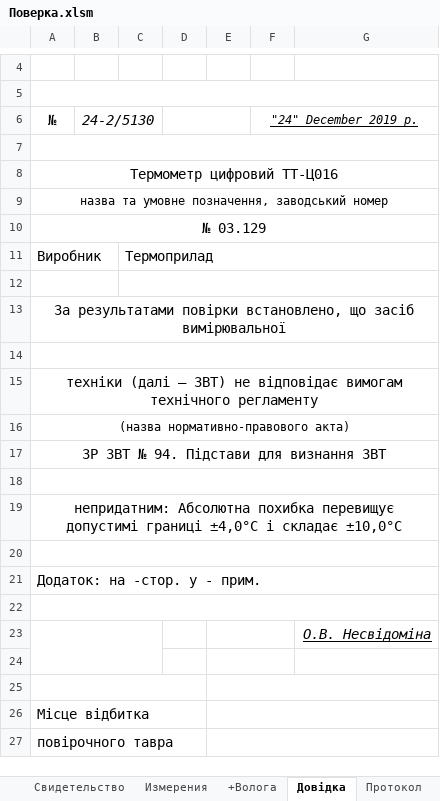
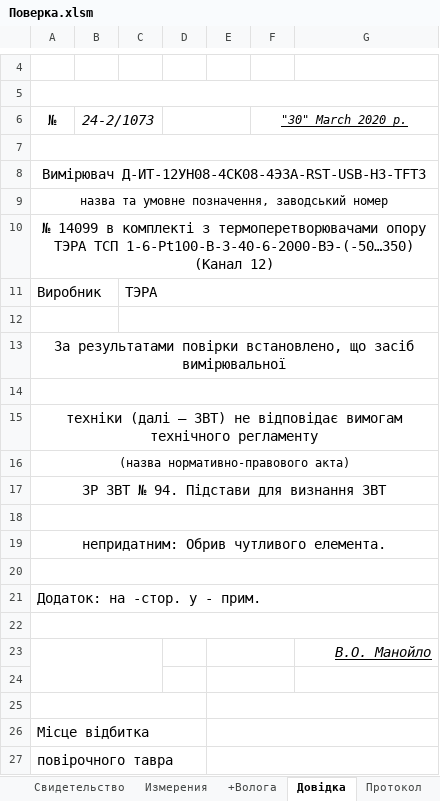
Before and after one commit to vlad-jsdev/workExcelVba, an Excel workbook: Поверка.xlsm, sheet Довідка, drawn as a sheet; only a part is shown, gaps mark what is left out; values as stored, in another font and other column widths than the file's, no borders; the diff names each change by its address in the sheet, - before the commit and + after, or states it on an @@ line.

```diff
--- a/Поверка.xlsm (sheet Довідка)
+++ b/Поверка.xlsm (sheet Довідка)
-B6: 24-2/5130
+B6: 24-2/1073
-F6: "24" December 2019 р.
+F6: "30" March 2020 р.
-A8: Термометр цифровий ТТ-Ц016
+A8: Вимірювач Д-ИТ-12УН08-4СК08-4ЭЗА-RST-USB-H3-TFT3
-A10: № 03.129
+A10: № 14099 в комплекті з термоперетворювачами опору ТЭРА ТСП 1-6-Pt100-B-3-40-6-2000-ВЭ-(-50…350) (Канал 12)
-C11: Термоприлад
+C11: ТЭРА
-A19: непридатним: Абсолютна похибка перевищує допустимі границі ±4,0°C і складає ±10,0°C
+A19: непридатним: Обрив чутливого елемента.
-G23: О.В. Несвідоміна
+G23: В.О. Манойло
```
Also changed, not shown: sheet Поверка, sheet Измерения, sheet Свидетельство, sheet Протокол, sheet Свидетельство (2), hidden cells, charts or pictures.
